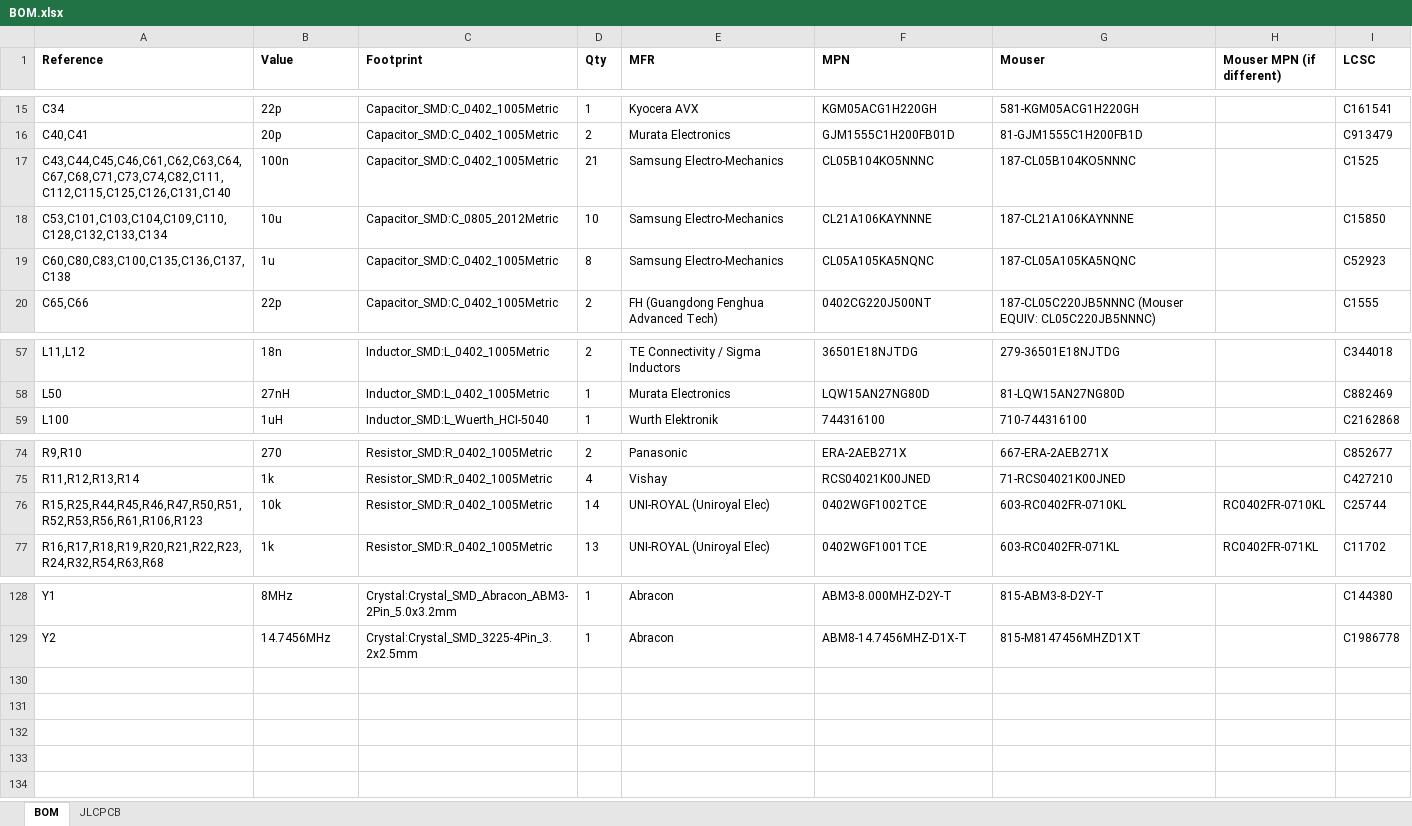
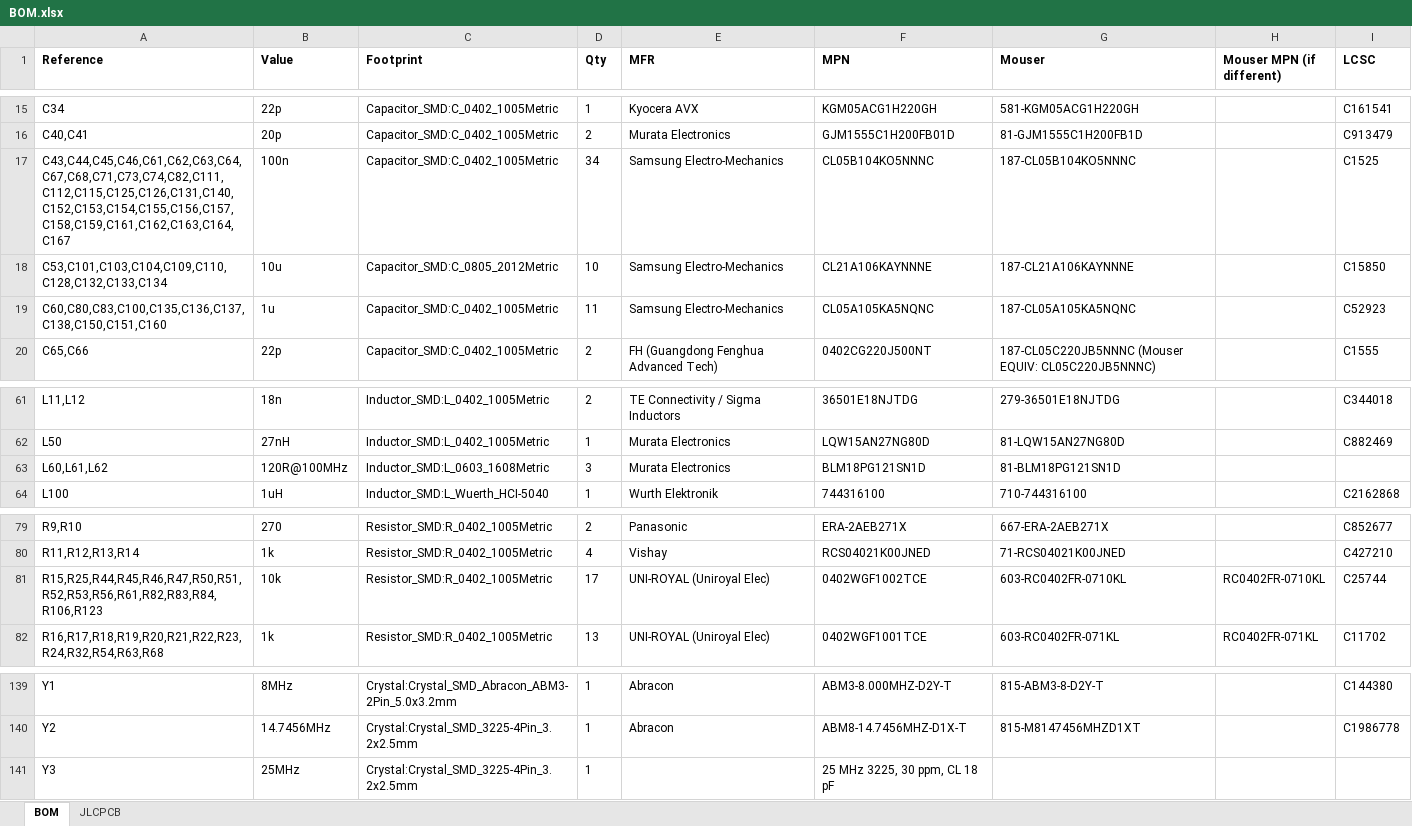
Before and after one commit to windasd/MMDVM_HS_Dual_Hat, an Excel workbook: hardware/r3.0-study/BOM.xlsx, sheet BOM, drawn as a sheet; only a part is shown, gaps mark what is left out; values as stored, in another font and other column widths than the file's, no borders; addresses are those after the commit; the diff covers the shown part only; the diff names each change by its address in the sheet, - before the commit and + after, or states it on an @@ line.

```diff
--- a/hardware/r3.0-study/BOM.xlsx (sheet BOM)
+++ b/hardware/r3.0-study/BOM.xlsx (sheet BOM)
-A17 (Reference): C43,C44,C45,C46,C61,C62,C63,C64,C67,C68,C71,C73,C74,C82,C111,C112,C115,C125,C126,C131,C140
+A17 (Reference): C43,C44,C45,C46,C61,C62,C63,C64,C67,C68,C71,C73,C74,C82,C111,C112,C115,C125,C126,C131,C140,C152,C153,C154,C155,C156,C157,C158,C159,C161,C162,C163,C164,C167
-D17 (Qty): 21
+D17 (Qty): 34
-A19 (Reference): C60,C80,C83,C100,C135,C136,C137,C138
+A19 (Reference): C60,C80,C83,C100,C135,C136,C137,C138,C150,C151,C160
-D19 (Qty): 8
+D19 (Qty): 11
+row 63: L60,L61,L62 | 120R@100MHz | Inductor_SMD:L_0603_1608Metric | 3 | Murata Electronics | BLM18PG121SN1D | 81-BLM18PG121SN1D
-A81 (Reference): R15,R25,R44,R45,R46,R47,R50,R51,R52,R53,R56,R61,R106,R123
+A81 (Reference): R15,R25,R44,R45,R46,R47,R50,R51,R52,R53,R56,R61,R82,R83,R84,R106,R123
-D81 (Qty): 14
+D81 (Qty): 17
+row 141: Y3 | 25MHz | Crystal:Crystal_SMD_3225-4Pin_3.2x2.5mm | 1 |  | 25 MHz 3225, 30 ppm, CL 18 pF
```
Also changed, not shown: 10 added rows elsewhere in this sheet, sheet JLCPCB, 43 other files.
